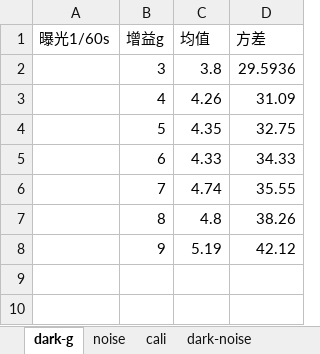
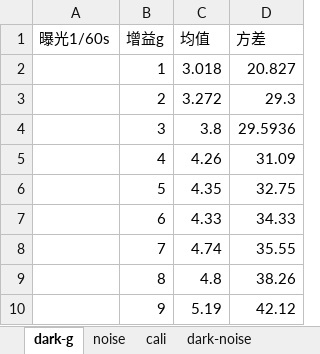
Before and after one commit to ggboyoo/endo_ISP, an Excel workbook: 数据表格/noisec_cali.xlsx, sheet dark-g, drawn as a sheet; values as stored, in another font and other column widths than the file's, no borders; charts and pictures not drawn; the diff names each change by its address in the sheet, - before the commit and + after, or states it on an @@ line.

```diff
--- a/数据表格/noisec_cali.xlsx (sheet dark-g)
+++ b/数据表格/noisec_cali.xlsx (sheet dark-g)
+row 2:  | 1 | 3.018 | 20.827
+row 3:  | 2 | 3.272 | 29.3
```
Also changed, not shown: sheet cali, charts or pictures, 41 other files.
